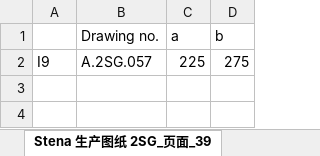
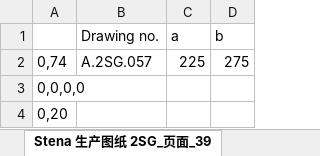
Before and after one commit to slyb2020/NanTong_YNKS, an Excel workbook: Excel/Stena 生产图纸 2SG.xlsx, sheet Stena 生产图纸 2SG_页面_39, drawn as a sheet; values as stored, in another font and other column widths than the file's, no borders; the diff names each change by its address in the sheet, - before the commit and + after, or states it on an @@ line.

```diff
--- a/Excel/Stena 生产图纸 2SG.xlsx (sheet Stena 生产图纸 2SG_页面_39)
+++ b/Excel/Stena 生产图纸 2SG.xlsx (sheet Stena 生产图纸 2SG_页面_39)
-A2: I9
+A2: 0,74
+row 3: 0,0,0,0
+row 4: 0,20
```
Also changed, not shown: sheet Stena 生产图纸 2SG_页面_06, sheet Stena 生产图纸 2SG_页面_04, sheet Stena 生产图纸 2SG_页面_37, sheet Stena 生产图纸 2SG_页面_20, sheet Stena 生产图纸 2SG_页面_38, sheet Stena 生产图纸 2SG_页面_33, 45 more sheets, 3 other files.
